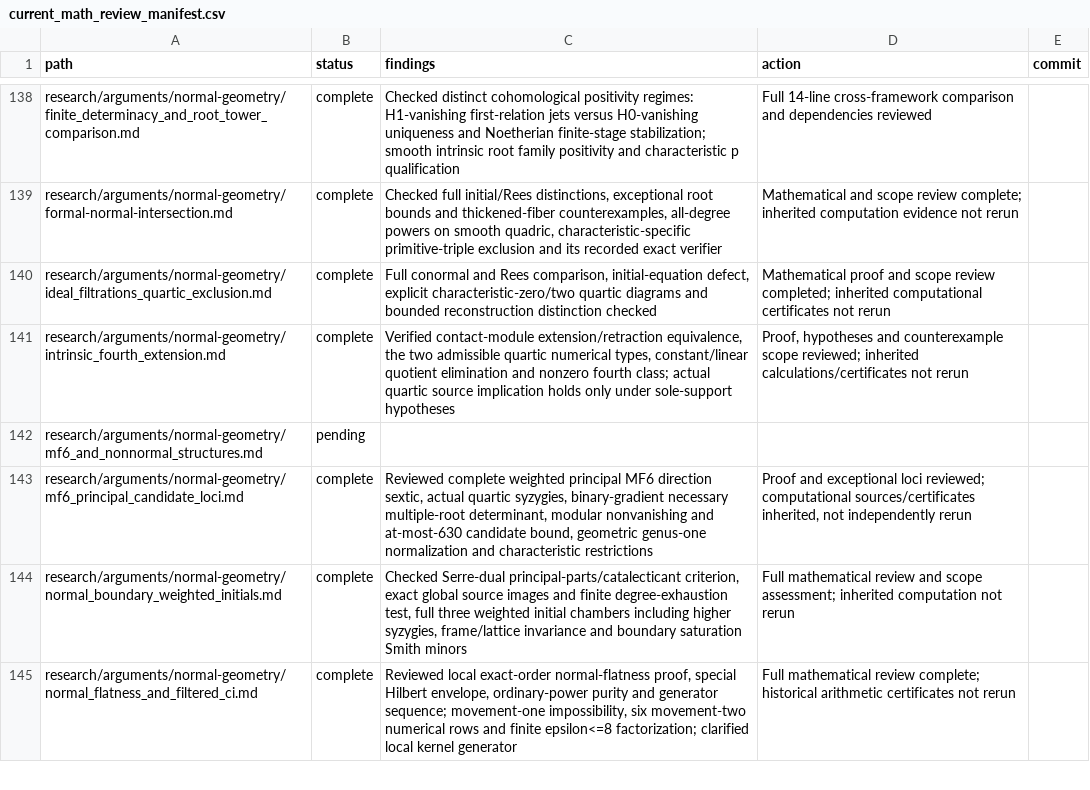
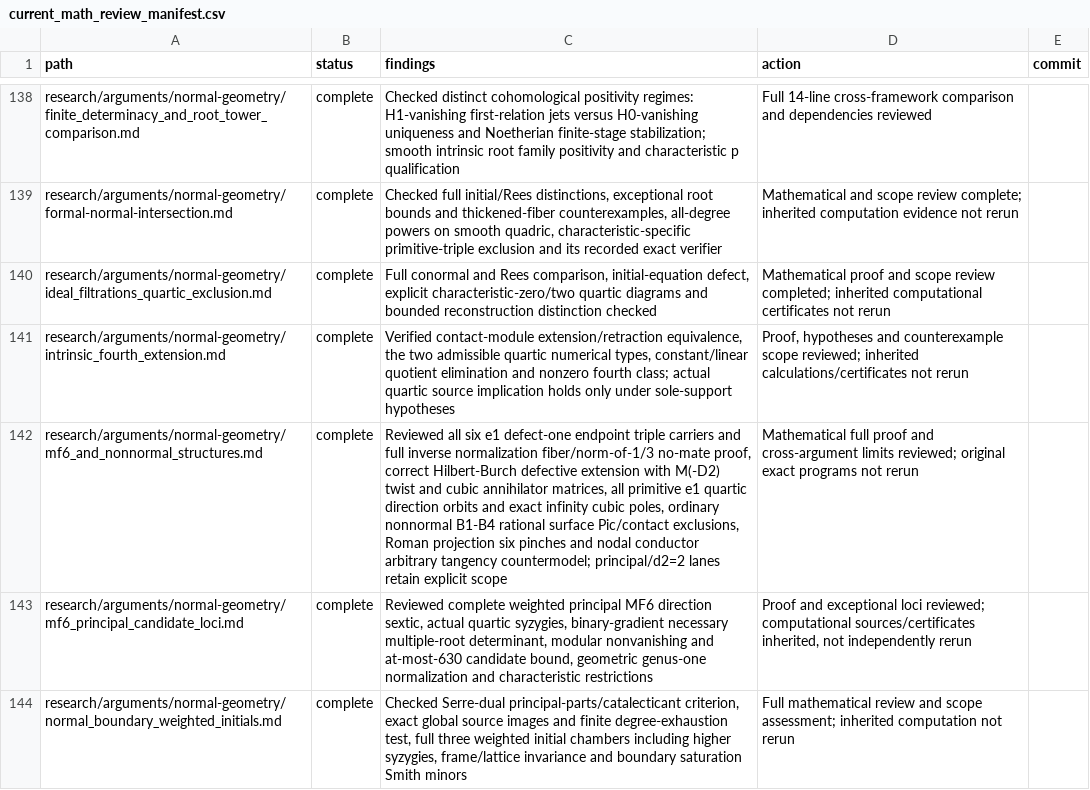
Before and after one commit to markluxton1/STCI, a CSV file: tmp/current_math_review_manifest.csv, drawn as a sheet; only a part is shown, gaps mark what is left out; the shorter side is filled out with more unchanged rows; the diff names each change by its address in the sheet, - before the commit and + after, or states it on an @@ line.

Commit message:
Complete e1 multiplicity-six and all ordinary nonnormal quartic proofs

```diff
--- a/tmp/current_math_review_manifest.csv
+++ b/tmp/current_math_review_manifest.csv
-B142 (status): pending
+B142 (status): complete
-C142 (findings): (empty)
+C142 (findings): Reviewed all six e1 defect-one endpoint triple carriers and full inverse normalization fiber/norm-of-1/3 no-mate proof, correct Hilbert-Burch defective extension with M(-D2) twist and cubic annihilator matrices, all primitive e1 quartic direction orbits and exact infinity cubic poles, ordinary nonnormal B1-B4 rational surface Pic/contact exclusions, Roman projection six pinches and nodal conductor arbitrary tangency countermodel; principal/d2=2 lanes retain explicit scope
-D142 (action): (empty)
+D142 (action): Mathematical full proof and cross-argument limits reviewed; original exact programs not rerun
```
